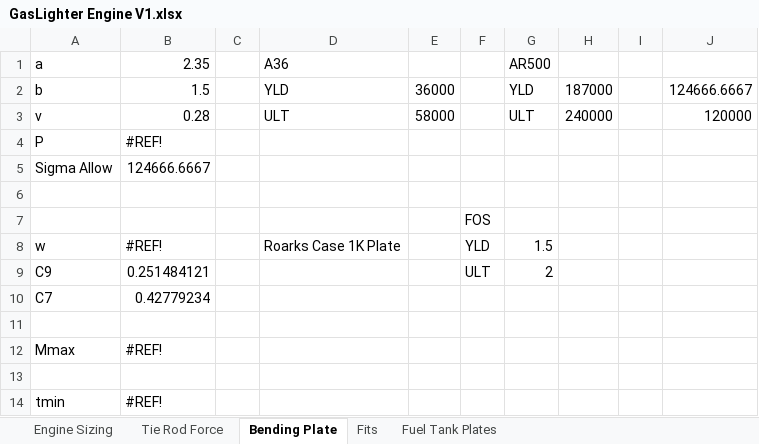
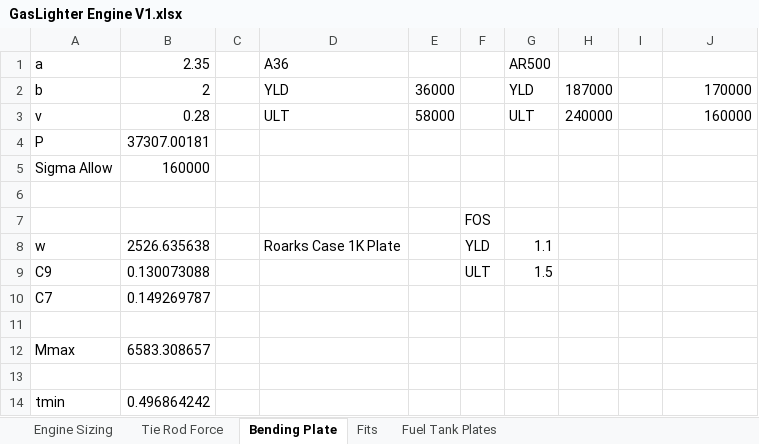
Before and after one commit to ControlSoup/Thrusty, an Excel workbook: projects/nitrious_engine/Engineering Hand Calculations/GasLighter Engine V1.xlsx, sheet Bending Plate, drawn as a sheet; values as stored, in another font and other column widths than the file's, no borders; charts and pictures not drawn; the diff names each change by its address in the sheet, - before the commit and + after, or states it on an @@ line.

```diff
--- a/projects/nitrious_engine/Engineering Hand Calculations/GasLighter Engine V1.xlsx (sheet Bending Plate)
+++ b/projects/nitrious_engine/Engineering Hand Calculations/GasLighter Engine V1.xlsx (sheet Bending Plate)
-B2: 1.5
+B2: 2
-J2: 124666.6667
+J2: 170000
-J3: 120000
+J3: 160000
-B4: #REF!
+B4: 37307.00181
-B5: 124666.6667
+B5: 160000
-B8: #REF!
+B8: 2526.635638
-G8: 1.5
+G8: 1.1
-B9: 0.251484121
+B9: 0.130073088
-G9: 2
+G9: 1.5
-B10: 0.42779234
+B10: 0.149269787
-B12: #REF!
+B12: 6583.308657
-B14: #REF!
+B14: 0.496864242
```
Also changed, not shown: sheet Tie Rod Force.
